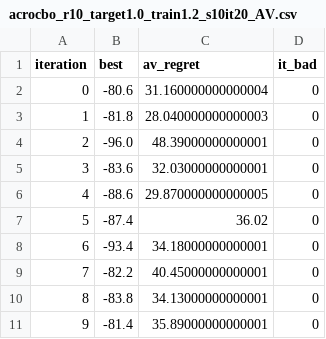
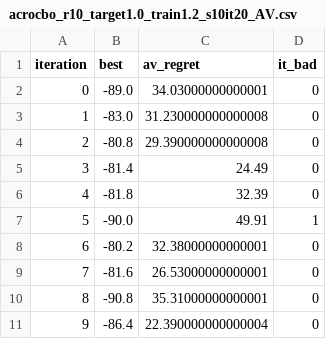
Before and after one commit to alauracosta/cbo_acrobot, a CSV file: ax_cbo_acrobot/results/acrocbo_r10_target1.0_train1.2_s10it20_AV.csv, drawn as a sheet.

```diff
--- a/ax_cbo_acrobot/results/acrocbo_r10_target1.0_train1.2_s10it20_AV.csv
+++ b/ax_cbo_acrobot/results/acrocbo_r10_target1.0_train1.2_s10it20_AV.csv
@@ -1,11 +1,11 @@
 iteration,best,av_regret,it_bad
-0,-80.6,31.160000000000004,0
-1,-81.8,28.040000000000003,0
-2,-96.0,48.39000000000001,0
-3,-83.6,32.03000000000001,0
-4,-88.6,29.870000000000005,0
-5,-87.4,36.02,0
-6,-93.4,34.18000000000001,0
-7,-82.2,40.45000000000001,0
-8,-83.8,34.13000000000001,0
-9,-81.4,35.89000000000001,0
+0,-89.0,34.03000000000001,0
+1,-83.0,31.230000000000008,0
+2,-80.8,29.390000000000008,0
+3,-81.4,24.49,0
+4,-81.8,32.39,0
+5,-90.0,49.91,1
+6,-80.2,32.38000000000001,0
+7,-81.6,26.53000000000001,0
+8,-90.8,35.31000000000001,0
+9,-86.4,22.390000000000004,0
```
Also changed, not shown: ax_cbo_acrobot/results/acrocbo_r10_target1.0_train1.2_s10it20_REPS.csv, 12 other files.
